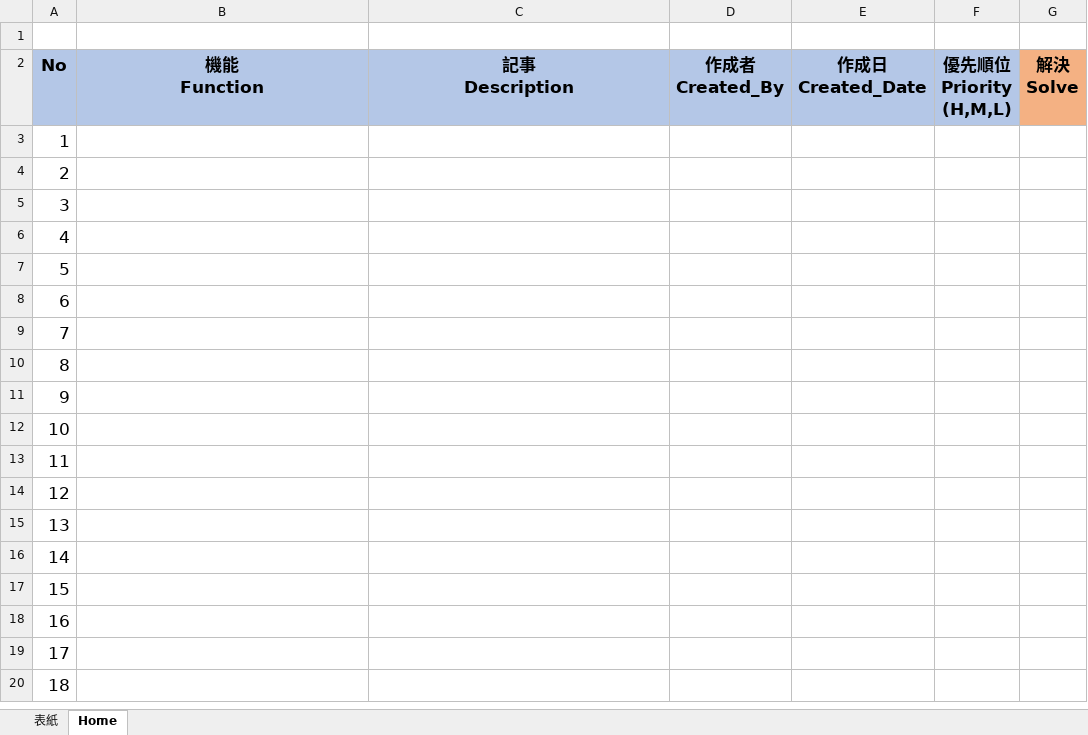
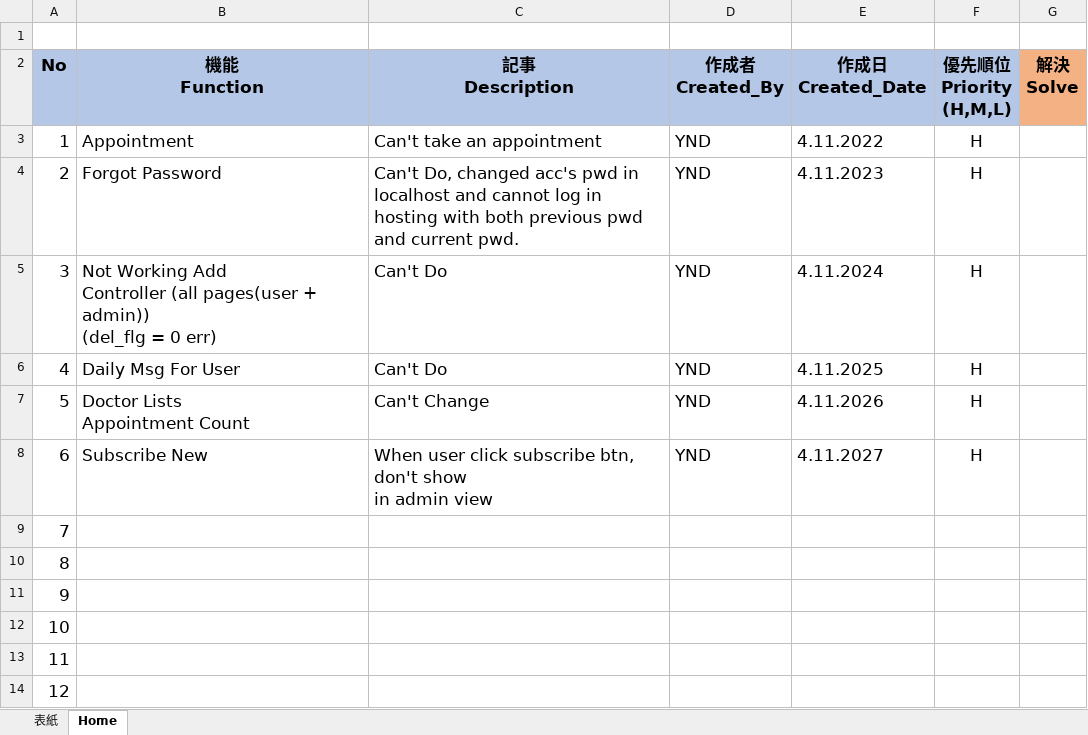
Before and after one commit to webdeveloper0-trying/phpprojectgroup1, an Excel workbook: 04.開発/Check_List.xlsx, sheet Home, drawn as a sheet; only a part is shown; the shorter side is filled out with more unchanged rows; values as stored, in another font and other column widths than the file's, no borders; ↵ is a line break in a cell; the diff names each change by its address in the sheet, - before the commit and + after, or states it on an @@ line.

```diff
--- a/04.開発/Check_List.xlsx (sheet Home)
+++ b/04.開発/Check_List.xlsx (sheet Home)
-B3 (機能 Function): (empty)
+B3 (機能 Function): Appointment
-C3 (記事 Description): (empty)
+C3 (記事 Description): Can't take an appointment
-D3:D8 (作成者 Created_By): (empty)
+D3:D8 (作成者 Created_By): YND
-E3 (作成日 Created_Date): (empty)
+E3 (作成日 Created_Date): 4.11.2022
-F3:F8 (優先順位 Priority (H,M,L)): (empty)
+F3:F8 (優先順位 Priority (H,M,L)): H
-B4 (機能 Function): (empty)
+B4 (機能 Function): Forgot Password
-C4 (記事 Description): (empty)
+C4 (記事 Description): Can't Do, changed acc's pwd in localhost and cannot log in hosting with both previous pwd and current pwd.
-E4 (作成日 Created_Date): (empty)
+E4 (作成日 Created_Date): 4.11.2023
-B5 (機能 Function): (empty)
+B5 (機能 Function): Not Working Add ↵ Controller (all pages(user + admin)) ↵ (del_flg = 0 err)
-C5:C6 (記事 Description): (empty)
+C5:C6 (記事 Description): Can't Do
-E5 (作成日 Created_Date): (empty)
+E5 (作成日 Created_Date): 4.11.2024
-B6 (機能 Function): (empty)
+B6 (機能 Function): Daily Msg For User
-E6 (作成日 Created_Date): (empty)
+E6 (作成日 Created_Date): 4.11.2025
-B7 (機能 Function): (empty)
+B7 (機能 Function): Doctor Lists ↵ Appointment Count
-C7 (記事 Description): (empty)
+C7 (記事 Description): Can't Change
-E7 (作成日 Created_Date): (empty)
+E7 (作成日 Created_Date): 4.11.2026
-B8 (機能 Function): (empty)
+B8 (機能 Function): Subscribe New
-C8 (記事 Description): (empty)
+C8 (記事 Description): When user click subscribe btn, don't show ↵ in admin view
-E8 (作成日 Created_Date): (empty)
+E8 (作成日 Created_Date): 4.11.2027
```
Also changed, not shown: 20 other files.
